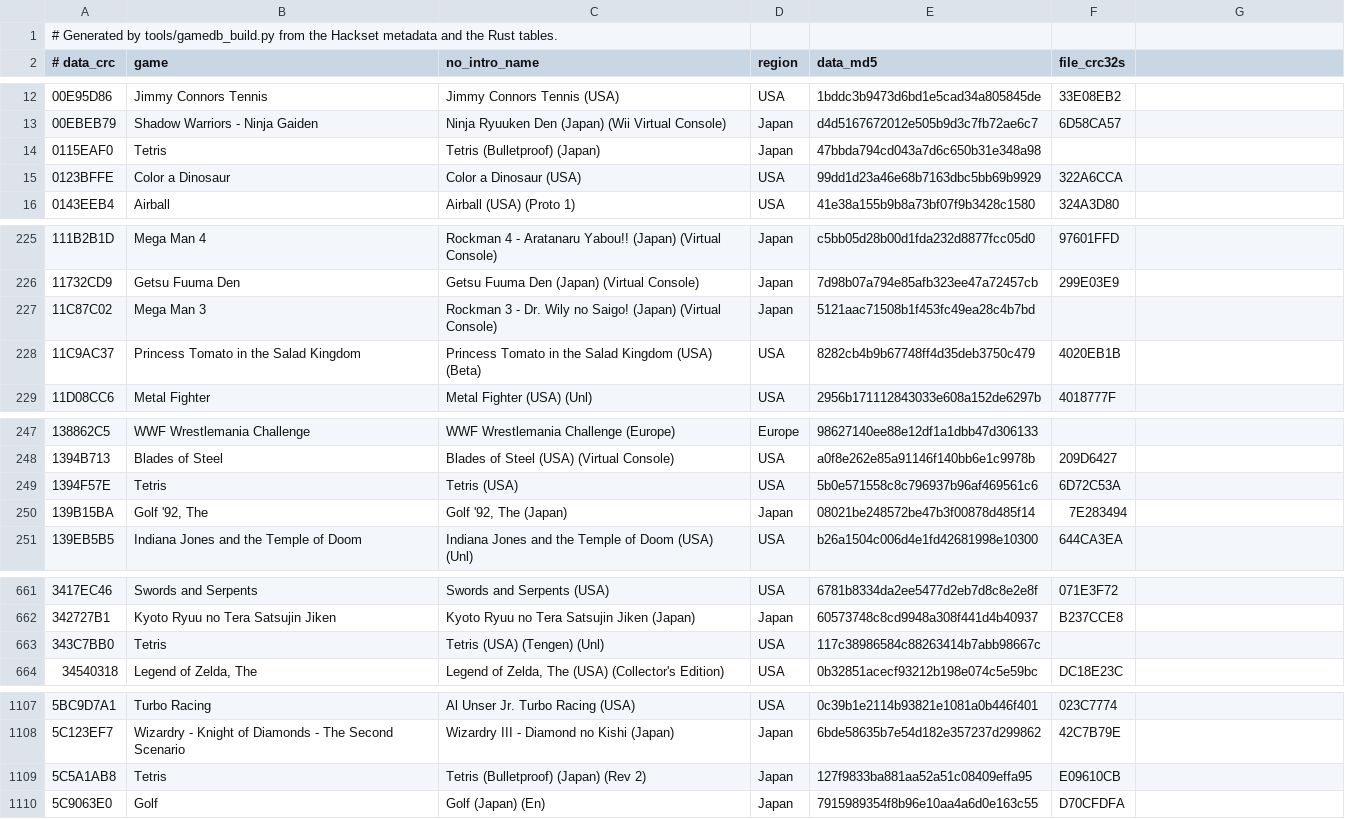
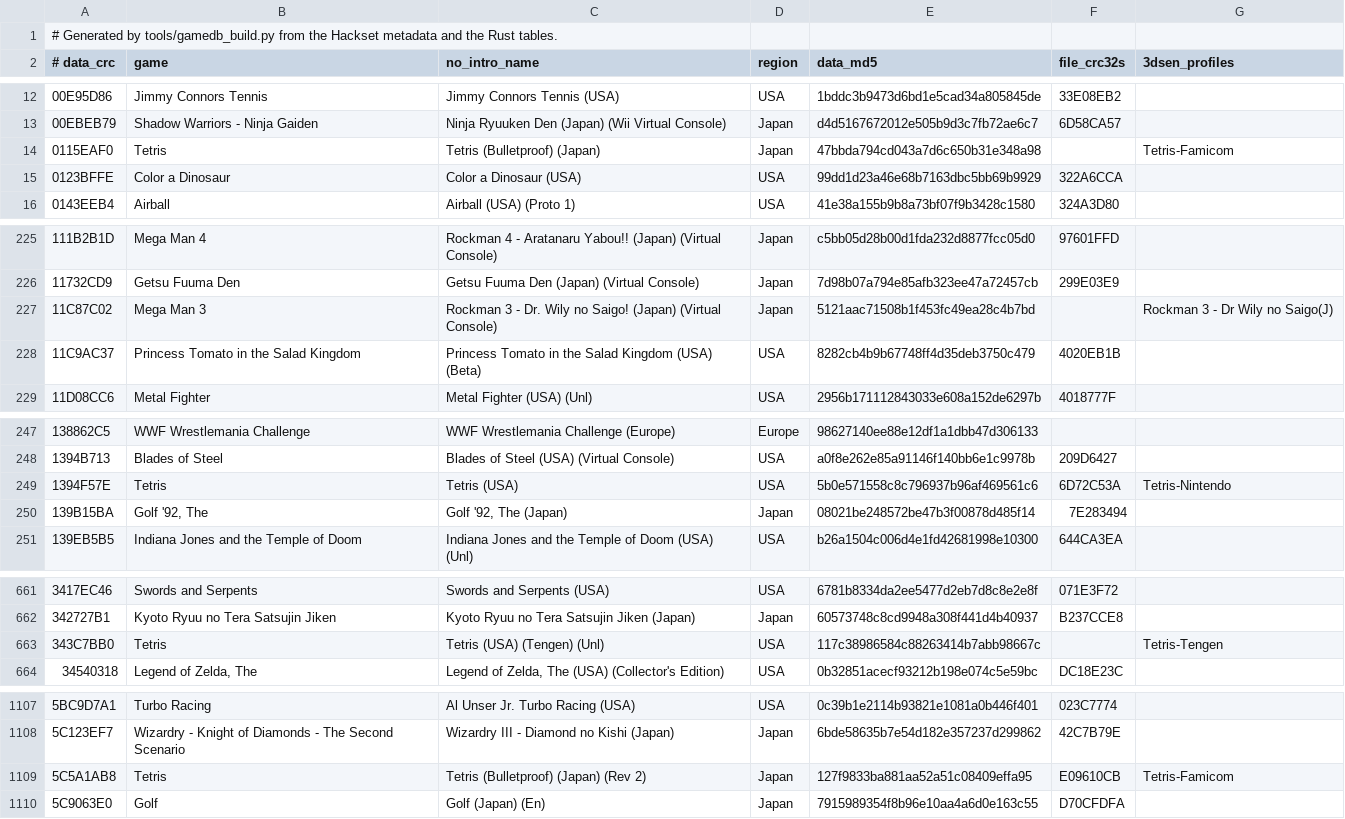
Before and after one commit to nixxou/zaxnes, a CSV file: rust/crates/zax-app/data/gamedb_roms.csv, drawn as a sheet; only a part is shown, gaps mark what is left out; the diff covers the shown part only.

Commit message:
gamedb: 3dSen profiles by name, on games and on the images a profile is made for only; profile order image > game built-in > game 3dSen > name rule

```diff
--- a/rust/crates/zax-app/data/gamedb_roms.csv
+++ b/rust/crates/zax-app/data/gamedb_roms.csv
@@ -1,2 +1,2 @@
 # Generated by tools/gamedb_build.py from the Hackset metadata and the Rust tables.
-# data_crc,game,no_intro_name,region,data_md5,file_crc32s
+# data_crc,game,no_intro_name,region,data_md5,file_crc32s,3dsen_profiles
@@ -14 +14 @@
-0115EAF0,Tetris,Tetris (Bulletproof) (Japan),Japan,47bbda794cd043a7d6c650b31e348a98,
+0115EAF0,Tetris,Tetris (Bulletproof) (Japan),Japan,47bbda794cd043a7d6c650b31e348a98,,Tetris-Famicom
@@ -227 +227 @@
-11C87C02,Mega Man 3,Rockman 3 - Dr. Wily no Saigo! (Japan) (Virtual Console),Japan,5121aac71508b1f453fc49ea28c4b7bd,
+11C87C02,Mega Man 3,Rockman 3 - Dr. Wily no Saigo! (Japan) (Virtual Console),Japan,5121aac71508b1f453fc49ea28c4b7bd,,Rockman 3 - Dr Wily no Saigo(J)
@@ -249 +249 @@
-1394F57E,Tetris,Tetris (USA),USA,5b0e571558c8c796937b96af469561c6,6D72C53A
+1394F57E,Tetris,Tetris (USA),USA,5b0e571558c8c796937b96af469561c6,6D72C53A,Tetris-Nintendo
@@ -663 +663 @@
-343C7BB0,Tetris,Tetris (USA) (Tengen) (Unl),USA,117c38986584c88263414b7abb98667c,
+343C7BB0,Tetris,Tetris (USA) (Tengen) (Unl),USA,117c38986584c88263414b7abb98667c,,Tetris-Tengen
@@ -1109 +1109 @@
-5C5A1AB8,Tetris,Tetris (Bulletproof) (Japan) (Rev 2),Japan,127f9833ba881aa52a51c08409effa95,E09610CB
+5C5A1AB8,Tetris,Tetris (Bulletproof) (Japan) (Rev 2),Japan,127f9833ba881aa52a51c08409effa95,E09610CB,Tetris-Famicom
```
Also changed, not shown: 3 edited cells elsewhere in this file, rust/crates/zax-app/data/gamedb_games.csv, 10 other files.
